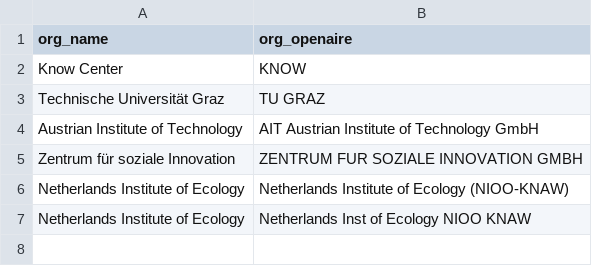
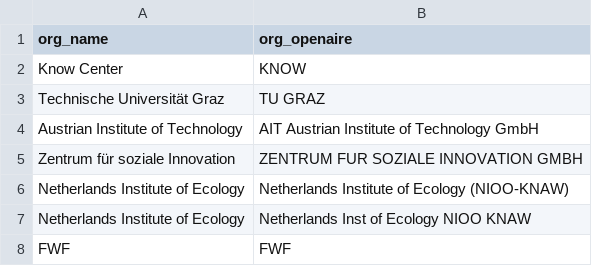
Before and after one commit to chreman/Headstart, a CSV file: server/preprocessing/other-scripts/evaluation/openaire.csv, drawn as a sheet; the diff names each change by its address in the sheet, - before the commit and + after, or states it on an @@ line.

```diff
--- a/server/preprocessing/other-scripts/evaluation/openaire.csv
+++ b/server/preprocessing/other-scripts/evaluation/openaire.csv
+row 8: FWF | FWF
```
Also changed, not shown: 1 other file.
